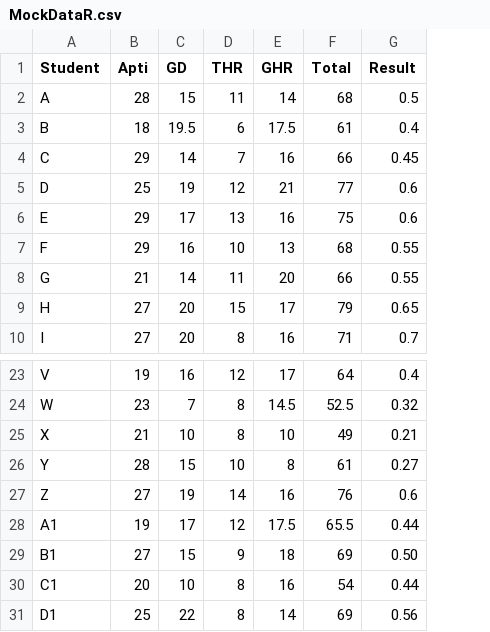
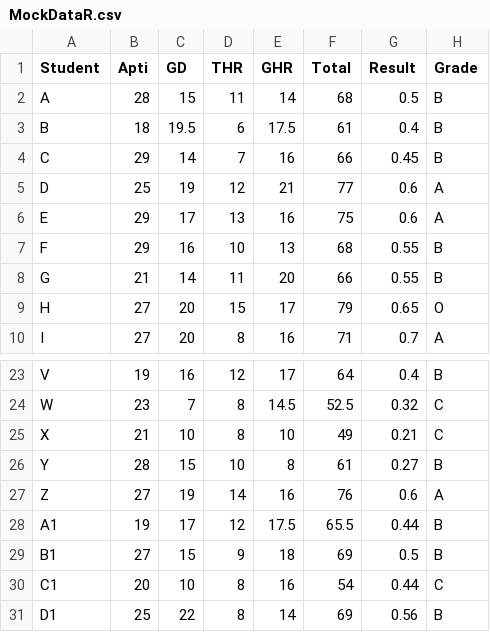
Before and after one commit to Piraspberry/Robotics, a CSV file: MockDataR.csv, drawn as a sheet; only a part is shown, gaps mark what is left out; the diff names each change by its address in the sheet, - before the commit and + after, or states it on an @@ line.

Commit message:
Add files via upload
Data excerpt from EEEA Mock 1, 2019. Usage is for data analysis.

```diff
--- a/MockDataR.csv
+++ b/MockDataR.csv
+column H (Grade), rows 2-10: B | B | B | A | A | B | B | O | A; rows 23-31: B | C | C | B | A | B | B | C | B
-G29 (Result): 0.50
+G29 (Result): 0.5
```
